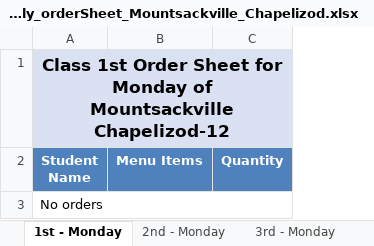
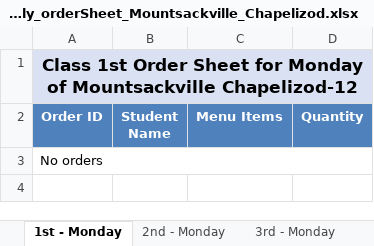
Before and after one commit to Zainabkhan007/Rafter_Backend_System, an Excel workbook: menu_files/staff_weekly_orderSheet_Mountsackville_Chapelizod.xlsx, sheet 1st - Monday, drawn as a sheet; values as stored, in another font and other column widths than the file's, no borders; removed rows and columns are numbered as before the commit, all else as after; the diff names each change by its address in the sheet, - before the commit and + after, or states it on an @@ line.

```diff
--- a/menu_files/staff_weekly_orderSheet_Mountsackville_Chapelizod.xlsx (sheet 1st - Monday)
+++ b/menu_files/staff_weekly_orderSheet_Mountsackville_Chapelizod.xlsx (sheet 1st - Monday)
+column A (Order ID), row 1: Class 1st Order Sheet for Monday of Mountsackville Chapelizod-12; row 3: No orders
-B1 (Student Name): Class 1st Order Sheet for Monday of Mountsackville Chapelizod-12
+B1 (Student Name): (empty)
-B1 fill: #D9E1F2
+B1 fill: none
-A1:C1 merged
-B3 (Student Name): No orders
+B3 (Student Name): (empty)
-A3:C3 merged
```
Also changed, not shown: sheet Canteen Total Thursday, sheet Canteen Total Wednesday, sheet Canteen Total Tuesday, sheet 1st - Thursday, sheet 1st - Wednesday, sheet 3rd - Thursday, 28 more sheets, 2 other files.
